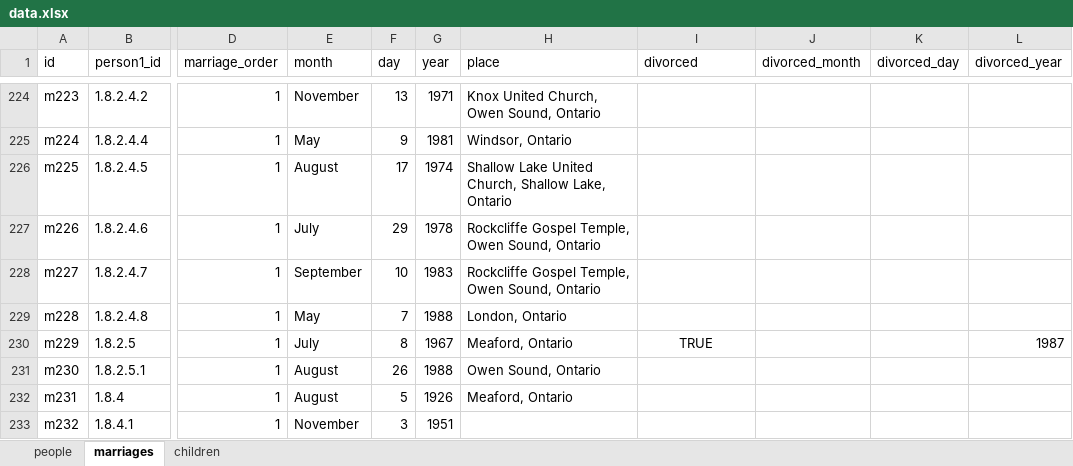
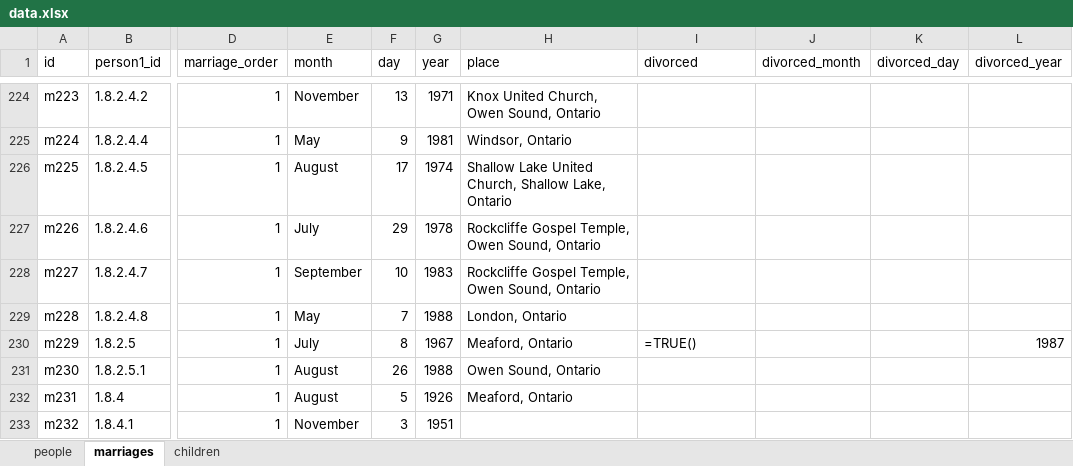
Before and after one commit to jeff-hughes/Family-Histories, an Excel workbook: Porter/data.xlsx, sheet marriages, drawn as a sheet; only a part is shown, gaps mark what is left out; values as stored, in another font and other column widths than the file's, no borders; formulas are shown in place of their values; the diff covers the shown part only; the diff names each change by its address in the sheet, - before the commit and + after, or states it on an @@ line.

```diff
--- a/Porter/data.xlsx (sheet marriages)
+++ b/Porter/data.xlsx (sheet marriages)
-I230 (divorced): TRUE
+I230 (divorced): =TRUE()
-I230 alignment: center
+I230 alignment: left
```
Also changed, not shown: 7 edited cells and cell formats elsewhere in this sheet, 3 other files.
